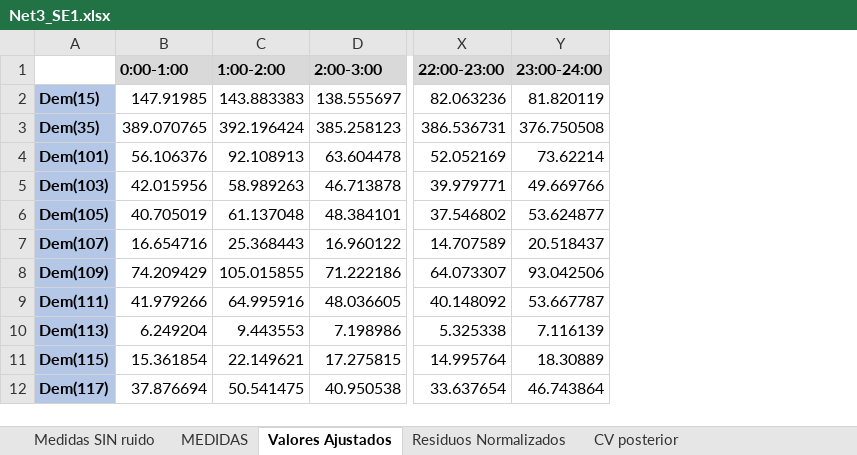
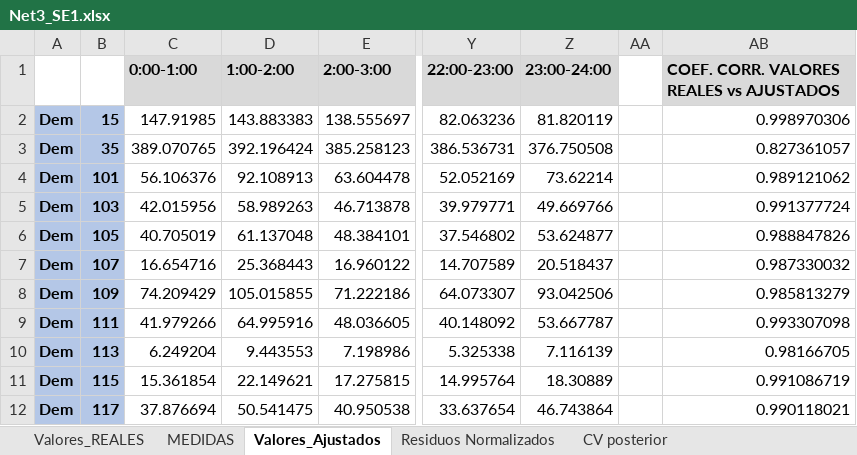
Before and after one commit to SENSEI-Project/SENSEI_Software, an Excel workbook: SE_Examples/Net3_SE1.xlsx, sheet Valores_Ajustados, drawn as a sheet; only a part is shown, gaps mark what is left out; values as stored, in another font and other column widths than the file's, no borders; removed rows and columns are numbered as before the commit, all else as after; the diff names each change by its address in the sheet, - before the commit and + after, or states it on an @@ line.

```diff
--- a/SE_Examples/Net3_SE1.xlsx (sheet Valores_Ajustados)
+++ b/SE_Examples/Net3_SE1.xlsx (sheet Valores_Ajustados)
-sheet tab: Medidas SIN ruido
+sheet tab: Valores_REALES
-sheet tab: Valores Ajustados
+sheet tab: Valores_Ajustados
-column A, rows 2-12: Dem(15) | Dem(35) | Dem(101) | Dem(103) | Dem(105) | Dem(107) | Dem(109) | Dem(111) | Dem(113) | Dem(115) | Dem(117)
+column A, rows 2-12: all Dem
+column B, rows 2-12: 15 | 35 | 101 | 103 | 105 | 107 | 109 | 111 | 113 | 115 | 117
+column AA, empty
+column AB, rows 1-12: COEF. CORR. VALORES REALES vs AJUSTADOS | 0.998970306 | 0.827361057 | 0.989121062 | 0.991377724 | 0.988847826 | 0.987330032 | 0.985813279 | 0.993307098 | 0.98166705 | 0.991086719 | 0.990118021
```
Also changed, not shown: sheet Valores_REALES, sheet MEDIDAS, sheet Residuos Normalizados, sheet CV posterior, SE_Examples/Net1_SE1.xlsx, SE_Examples/Net1_SE2.xlsx, 8 other files.
